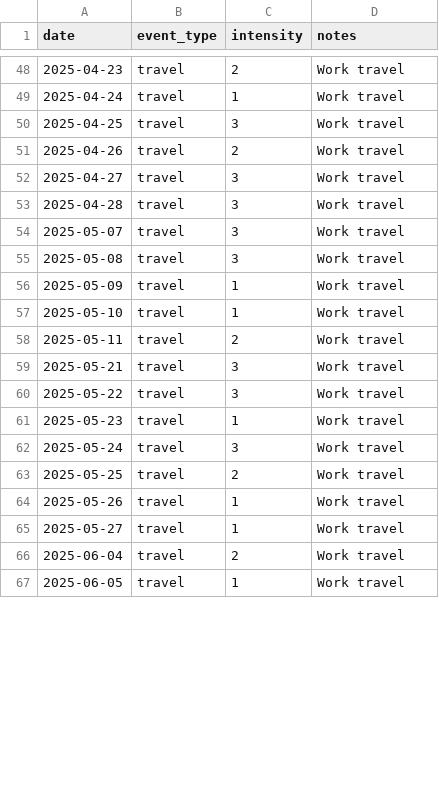
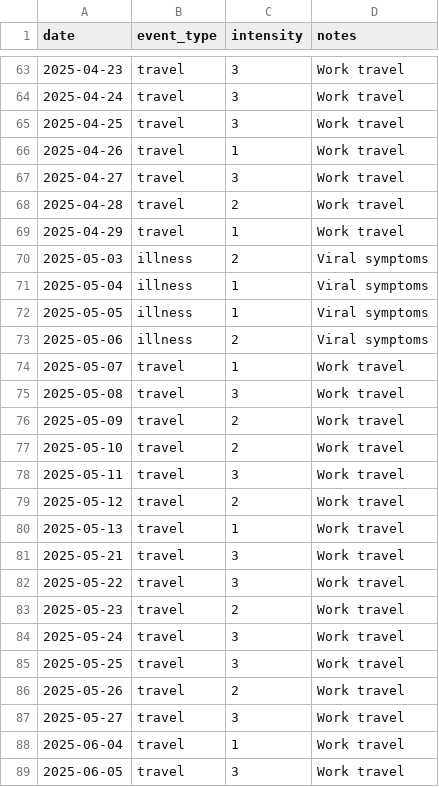
Before and after one commit to suday95/Elyx_hack, a CSV file: elyx/data/events.csv, drawn as a sheet; only a part is shown, gaps mark what is left out; the diff covers the shown part only.

```diff
--- a/elyx/data/events.csv
+++ b/elyx/data/events.csv
@@ -48,20 +63,27 @@ date,event_type,intensity,notes
-2025-04-23,travel,2,Work travel
-2025-04-24,travel,1,Work travel
+2025-04-23,travel,3,Work travel
+2025-04-24,travel,3,Work travel
 2025-04-25,travel,3,Work travel
-2025-04-26,travel,2,Work travel
+2025-04-26,travel,1,Work travel
 2025-04-27,travel,3,Work travel
-2025-04-28,travel,3,Work travel
-2025-05-07,travel,3,Work travel
+2025-04-28,travel,2,Work travel
+2025-04-29,travel,1,Work travel
+2025-05-03,illness,2,Viral symptoms
+2025-05-04,illness,1,Viral symptoms
+2025-05-05,illness,1,Viral symptoms
+2025-05-06,illness,2,Viral symptoms
+2025-05-07,travel,1,Work travel
 2025-05-08,travel,3,Work travel
-2025-05-09,travel,1,Work travel
-2025-05-10,travel,1,Work travel
-2025-05-11,travel,2,Work travel
+2025-05-09,travel,2,Work travel
+2025-05-10,travel,2,Work travel
+2025-05-11,travel,3,Work travel
+2025-05-12,travel,2,Work travel
+2025-05-13,travel,1,Work travel
 2025-05-21,travel,3,Work travel
 2025-05-22,travel,3,Work travel
-2025-05-23,travel,1,Work travel
+2025-05-23,travel,2,Work travel
 2025-05-24,travel,3,Work travel
-2025-05-25,travel,2,Work travel
-2025-05-26,travel,1,Work travel
-2025-05-27,travel,1,Work travel
-2025-06-04,travel,2,Work travel
-2025-06-05,travel,1,Work travel
+2025-05-25,travel,3,Work travel
+2025-05-26,travel,2,Work travel
+2025-05-27,travel,3,Work travel
+2025-06-04,travel,1,Work travel
+2025-06-05,travel,3,Work travel
```
Also changed, not shown: 26 added rows and 54 edited cells elsewhere in this file, data/chats.csv, elyx/data/fitness.csv, 10 other files.
